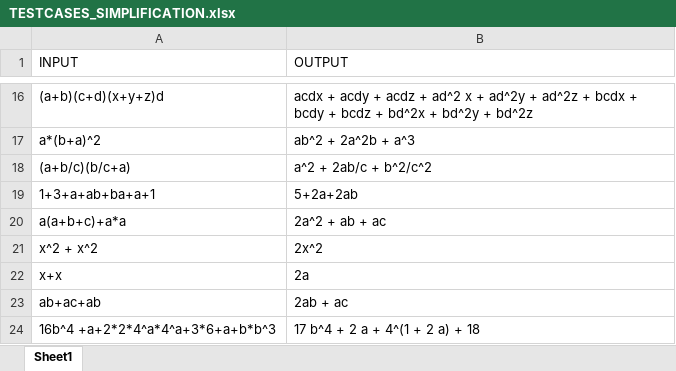
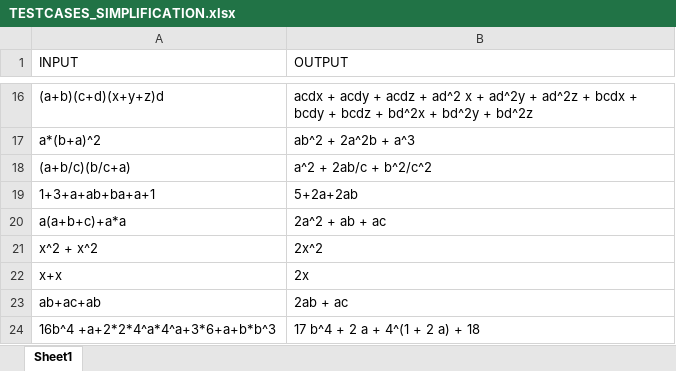
Before and after one commit to AedenLindelauf/Mathematical-Modelling, an Excel workbook: TESTCASES_SIMPLIFICATION.xlsx, sheet Sheet1, drawn as a sheet; only a part is shown, gaps mark what is left out; values as stored, in another font and other column widths than the file's, no borders; the diff names each change by its address in the sheet, - before the commit and + after, or states it on an @@ line.

Commit message:
Removed the tokenize expressions. Updated testing and the testcases as well.

```diff
--- a/TESTCASES_SIMPLIFICATION.xlsx (sheet Sheet1)
+++ b/TESTCASES_SIMPLIFICATION.xlsx (sheet Sheet1)
-B22 (OUTPUT): 2a
+B22 (OUTPUT): 2x
```
Also changed, not shown: 2 other files.
